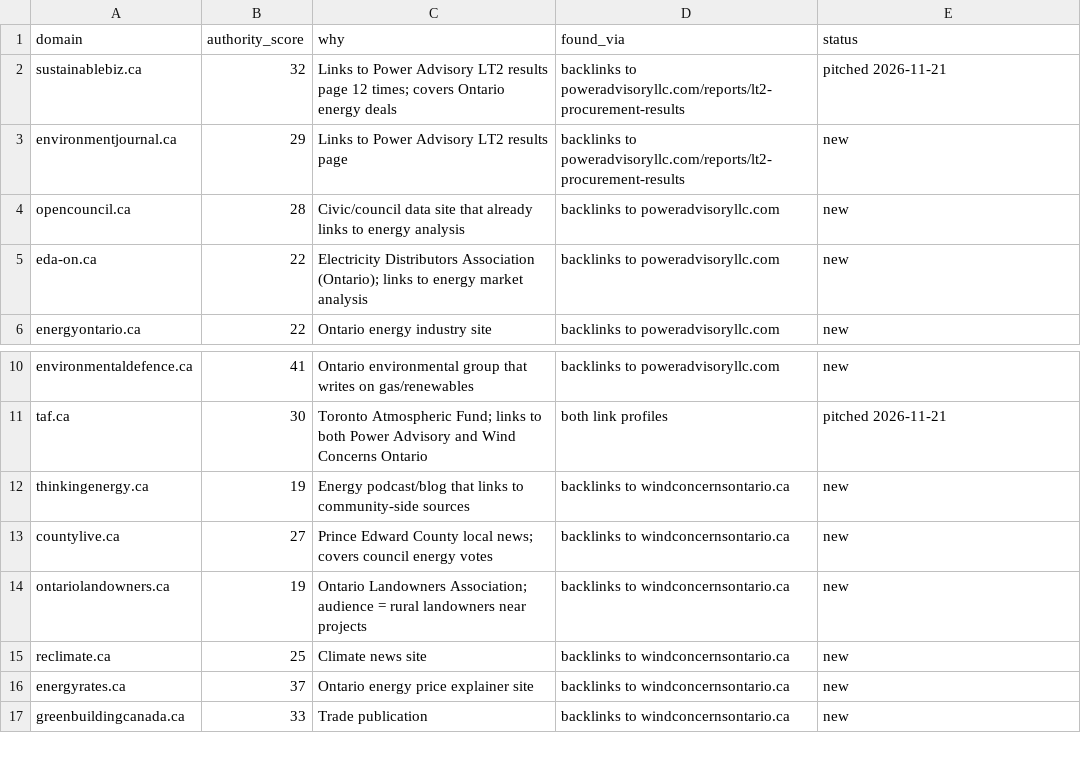
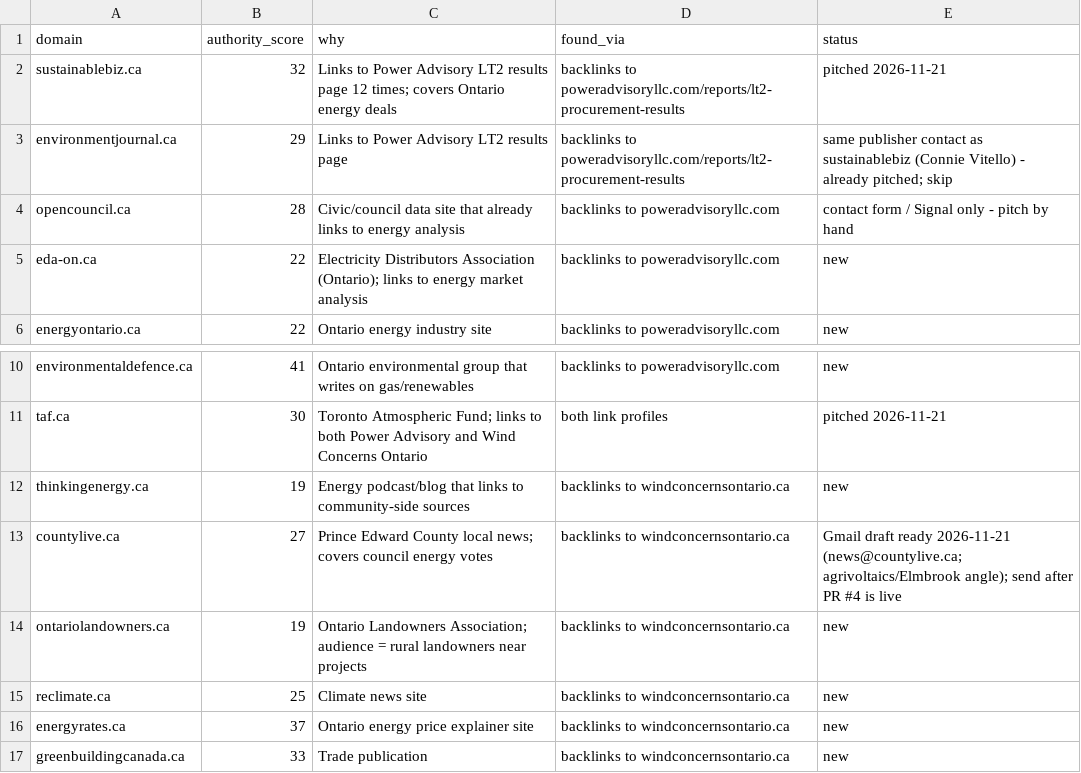
Before and after one commit to huxleyboivin/council-radar, a CSV file: docs/seo/link_prospects.csv, drawn as a sheet; only a part is shown, gaps mark what is left out.

```diff
--- a/docs/seo/link_prospects.csv
+++ b/docs/seo/link_prospects.csv
@@ -2,4 +2,4 @@ domain,authority_score,why,found_via,status
 sustainablebiz.ca,32,Links to Power Advisory LT2 results page 12 times; covers Ontario energy deals,backlinks to poweradvisoryllc.com/reports/lt2-procurement-results,pitched 2026-11-21
-environmentjournal.ca,29,Links to Power Advisory LT2 results page,backlinks to poweradvisoryllc.com/reports/lt2-procurement-results,new
-opencouncil.ca,28,Civic/council data site that already links to energy analysis,backlinks to poweradvisoryllc.com,new
+environmentjournal.ca,29,Links to Power Advisory LT2 results page,backlinks to poweradvisoryllc.com/reports/lt2-procurement-results,same publisher contact as sustainablebiz (Connie Vitello) - already pitched; skip
+opencouncil.ca,28,Civic/council data site that already links to energy analysis,backlinks to poweradvisoryllc.com,contact form / Signal only - pitch by hand
 eda-on.ca,22,Electricity Distributors Association (Ontario); links to energy market analysis,backlinks to poweradvisoryllc.com,new
@@ -12,3 +12,3 @@ taf.ca,30,Toronto Atmospheric Fund; links to both Power Advisory and Wind Concer
 thinkingenergy.ca,19,Energy podcast/blog that links to community-side sources,backlinks to windconcernsontario.ca,new
-countylive.ca,27,Prince Edward County local news; covers council energy votes,backlinks to windconcernsontario.ca,new
+countylive.ca,27,Prince Edward County local news; covers council energy votes,backlinks to windconcernsontario.ca,Gmail draft ready 2026-11-21 (news@countylive.ca; agrivoltaics/Elmbrook angle); send after PR #4 is live
 ontariolandowners.ca,19,Ontario Landowners Association; audience = rural landowners near projects,backlinks to windconcernsontario.ca,new
```
